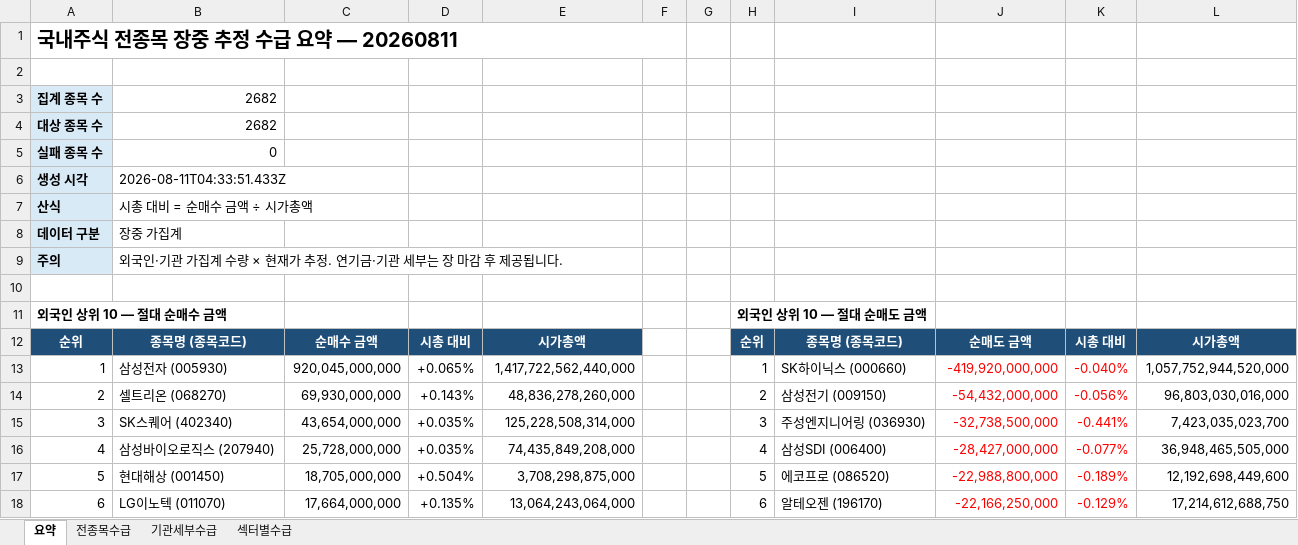
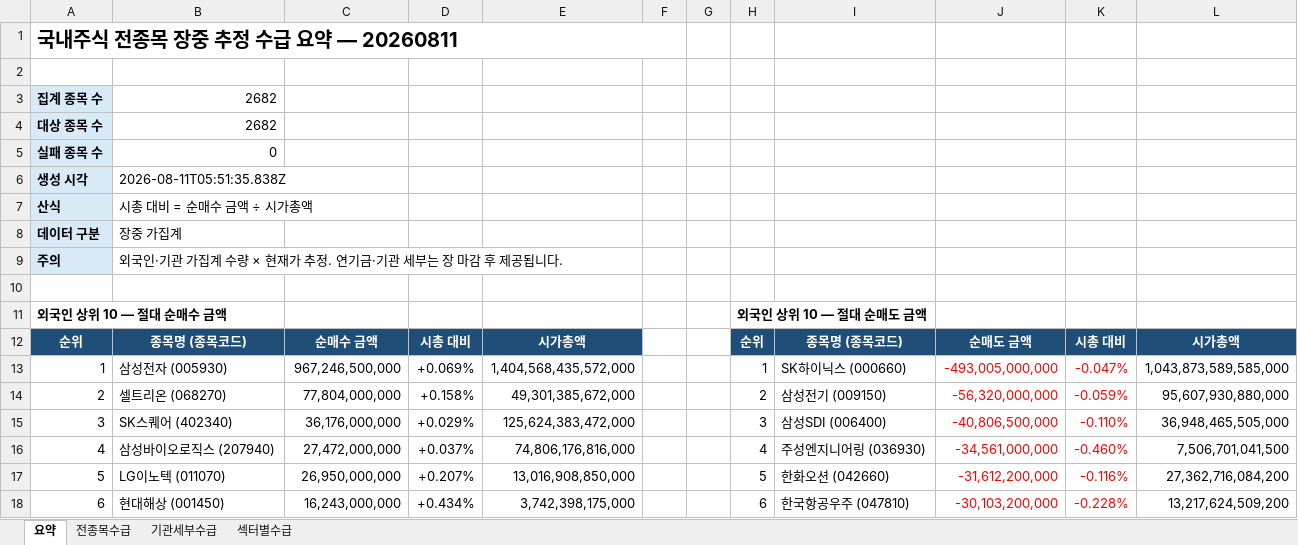
Before and after one commit to HeeChaNY/stock-market-dashboards, an Excel workbook: dashboard/latest-flow.xlsx, sheet 요약, drawn as a sheet; only a part is shown; values as stored, in another font and other column widths than the file's, no borders; removed rows and columns are numbered as before the commit, all else as after; the diff covers the shown part only; the diff names each change by its address in the sheet, - before the commit and + after, or states it on an @@ line.

```diff
--- a/dashboard/latest-flow.xlsx (sheet 요약)
+++ b/dashboard/latest-flow.xlsx (sheet 요약)
-B6: 2026-08-11T04:33:51.433Z
+B6: 2026-08-11T05:51:35.838Z
-C13: 920,045,000,000
+C13: 967,246,500,000
-D13: +0.065%
+D13: +0.069%
-E13: 1,417,722,562,440,000
+E13: 1,404,568,435,572,000
-J13: -419,920,000,000
+J13: -493,005,000,000
-K13: -0.040%
+K13: -0.047%
-L13: 1,057,752,944,520,000
+L13: 1,043,873,589,585,000
-C14: 69,930,000,000
+C14: 77,804,000,000
-D14: +0.143%
+D14: +0.158%
-E14: 48,836,278,260,000
+E14: 49,301,385,672,000
-J14: -54,432,000,000
+J14: -56,320,000,000
-K14: -0.056%
+K14: -0.059%
-L14: 96,803,030,016,000
+L14: 95,607,930,880,000
-C15: 43,654,000,000
+C15: 36,176,000,000
-D15: +0.035%
+D15: +0.029%
-E15: 125,228,508,314,000
+E15: 125,624,383,472,000
-I15: 주성엔지니어링 (036930)
+I15: 삼성SDI (006400)
-J15: -32,738,500,000
+J15: -40,806,500,000
-K15: -0.441%
+K15: -0.110%
-L15: 7,423,035,023,700
+L15: 36,948,465,505,000
-C16: 25,728,000,000
+C16: 27,472,000,000
-D16: +0.035%
+D16: +0.037%
-E16: 74,435,849,208,000
+E16: 74,806,176,816,000
-I16: 삼성SDI (006400)
+I16: 주성엔지니어링 (036930)
-J16: -28,427,000,000
+J16: -34,561,000,000
-K16: -0.077%
+K16: -0.460%
-L16: 36,948,465,505,000
+L16: 7,506,701,041,500
-row 17: 5 | 현대해상 (001450) | 18,705,000,000 | +0.504% | 3,708,298,875,000 |  |  | 5 | 에코프로 (086520) | -22,988,800,000 | -0.189% | 12,192,698,449,600
-row 18: 6 | LG이노텍 (011070) | 17,664,000,000 | +0.135% | 13,064,243,064,000 |  |  | 6 | 알테오젠 (196170) | -22,166,250,000 | -0.129% | 17,214,612,688,750
+row 17: 5 | LG이노텍 (011070) | 26,950,000,000 | +0.207% | 13,016,908,850,000 |  |  | 5 | 한화오션 (042660) | -31,612,200,000 | -0.116% | 27,362,716,084,200
+row 18: 6 | 현대해상 (001450) | 16,243,000,000 | +0.434% | 3,742,398,175,000 |  |  | 6 | 한국항공우주 (047810) | -30,103,200,000 | -0.228% | 13,217,624,509,200
```
Also changed, not shown: 15 added rows, 15 removed rows and 127 edited cells elsewhere in this sheet, sheet 전종목수급, sheet 기관세부수급, sheet 섹터별수급, 1 other file.
